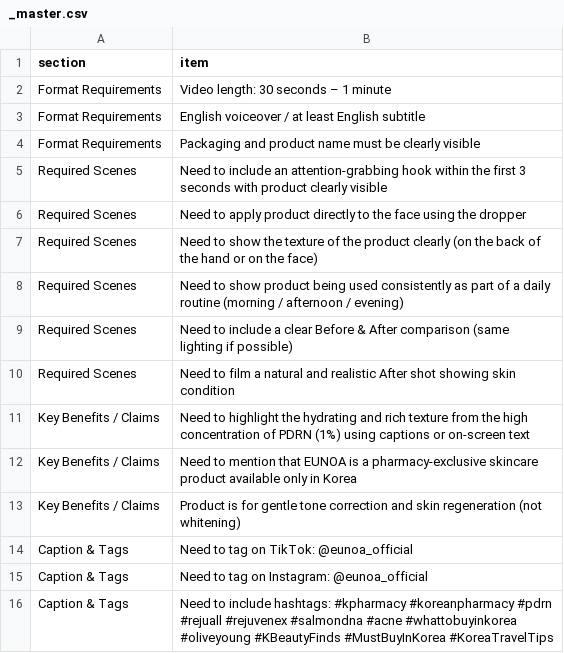
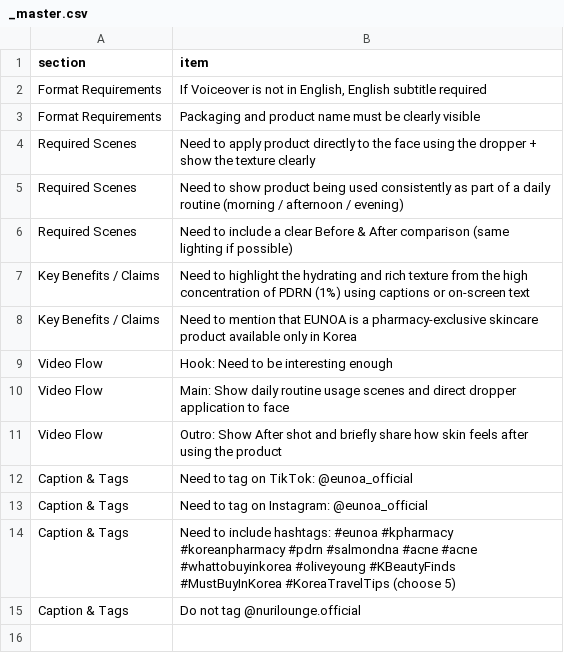
Before and after one commit to cilla-nuri/campaign-checklist, a CSV file: reviews/_1963__eunoa__unlock_glass_skin_with_pdrn_1_______korean_pharmacy_skincare/_master.csv, drawn as a sheet.

Commit message:
Master checklist: #1963 [Eunoa] Unlock Glass Skin with PDRN 1% 💧 | Korean Pharmacy Skincare

```diff
--- a/reviews/_1963__eunoa__unlock_glass_skin_with_pdrn_1_______korean_pharmacy_skincare/_master.csv
+++ b/reviews/_1963__eunoa__unlock_glass_skin_with_pdrn_1_______korean_pharmacy_skincare/_master.csv
@@ -1,16 +1,15 @@
 section,item
-"Format Requirements","Video length: 30 seconds – 1 minute"
-"Format Requirements","English voiceover / at least English subtitle"
+"Format Requirements","If Voiceover is not in English, English subtitle required"
 "Format Requirements","Packaging and product name must be clearly visible"
-"Required Scenes","Need to include an attention-grabbing hook within the first 3 seconds with product clearly visible"
-"Required Scenes","Need to apply product directly to the face using the dropper"
-"Required Scenes","Need to show the texture of the product clearly (on the back of the hand or on the face)"
+"Required Scenes","Need to apply product directly to the face using the dropper + show the texture clearly"
 "Required Scenes","Need to show product being used consistently as part of a daily routine (morning / afternoon / evening)"
 "Required Scenes","Need to include a clear Before & After comparison (same lighting if possible)"
-"Required Scenes","Need to film a natural and realistic After shot showing skin condition"
 "Key Benefits / Claims","Need to highlight the hydrating and rich texture from the high concentration of PDRN (1%) using captions or on-screen text"
 "Key Benefits / Claims","Need to mention that EUNOA is a pharmacy-exclusive skincare product available only in Korea"
-"Key Benefits / Claims","Product is for gentle tone correction and skin regeneration (not whitening)"
+"Video Flow","Hook: Need to be interesting enough"
+"Video Flow","Main: Show daily routine usage scenes and direct dropper application to face"
+"Video Flow","Outro: Show After shot and briefly share how skin feels after using the product"
 "Caption & Tags","Need to tag on TikTok: @eunoa_official"
 "Caption & Tags","Need to tag on Instagram: @eunoa_official"
-"Caption & Tags","Need to include hashtags: #kpharmacy #koreanpharmacy #pdrn #rejuall #rejuvenex #salmondna #acne #whattobuyinkorea #oliveyoung #KBeautyFinds #MustBuyInKorea #KoreaTravelTips"
+"Caption & Tags","Need to include hashtags: #eunoa #kpharmacy #koreanpharmacy #pdrn #salmondna #acne #acne #whattobuyinkorea #oliveyoung #KBeautyFinds #MustBuyInKorea #KoreaTravelTips (choose 5)"
+"Caption & Tags","Do not tag @nurilounge.official"
```
